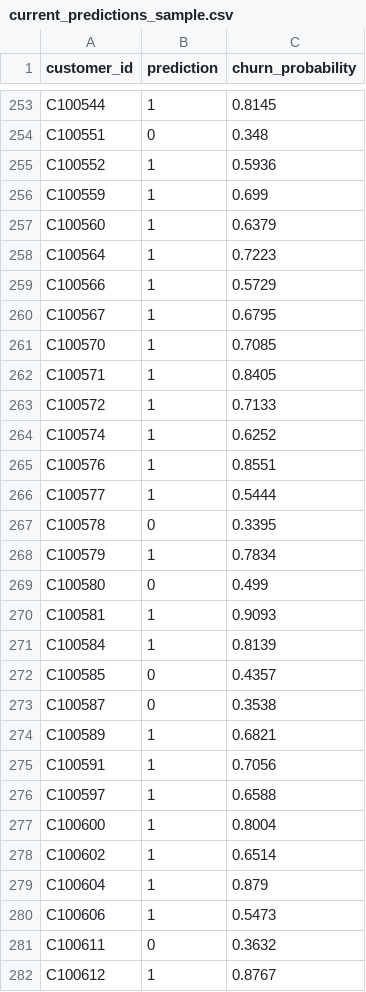
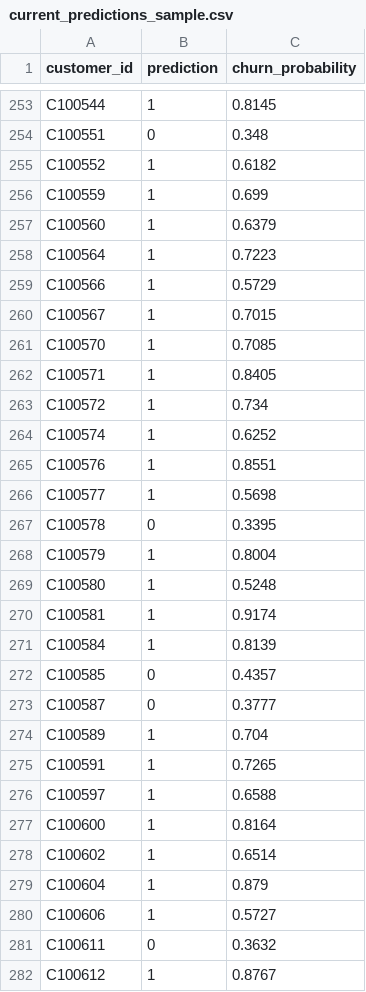
Before and after one commit to Nass10000/F_nubes_ciencia_de_datos_en_produccion, a CSV file: mlops_pipeline/reports/current_predictions_sample.csv, drawn as a sheet; only a part is shown, gaps mark what is left out; the diff covers the shown part only.

```diff
--- a/mlops_pipeline/reports/current_predictions_sample.csv
+++ b/mlops_pipeline/reports/current_predictions_sample.csv
@@ -254,3 +254,3 @@ C100544,1,0.8145
 C100551,0,0.348
-C100552,1,0.5936
+C100552,1,0.6182
 C100559,1,0.699
@@ -259,23 +259,23 @@ C100564,1,0.7223
 C100566,1,0.5729
-C100567,1,0.6795
+C100567,1,0.7015
 C100570,1,0.7085
 C100571,1,0.8405
-C100572,1,0.7133
+C100572,1,0.734
 C100574,1,0.6252
 C100576,1,0.8551
-C100577,1,0.5444
+C100577,1,0.5698
 C100578,0,0.3395
-C100579,1,0.7834
-C100580,0,0.499
-C100581,1,0.9093
+C100579,1,0.8004
+C100580,1,0.5248
+C100581,1,0.9174
 C100584,1,0.8139
 C100585,0,0.4357
-C100587,0,0.3538
-C100589,1,0.6821
-C100591,1,0.7056
+C100587,0,0.3777
+C100589,1,0.704
+C100591,1,0.7265
 C100597,1,0.6588
-C100600,1,0.8004
+C100600,1,0.8164
 C100602,1,0.6514
 C100604,1,0.879
-C100606,1,0.5473
+C100606,1,0.5727
 C100611,0,0.3632
```
Also changed, not shown: 166 edited cells elsewhere in this file, mlops_pipeline/reports/drift_report.csv, 7 other files.
